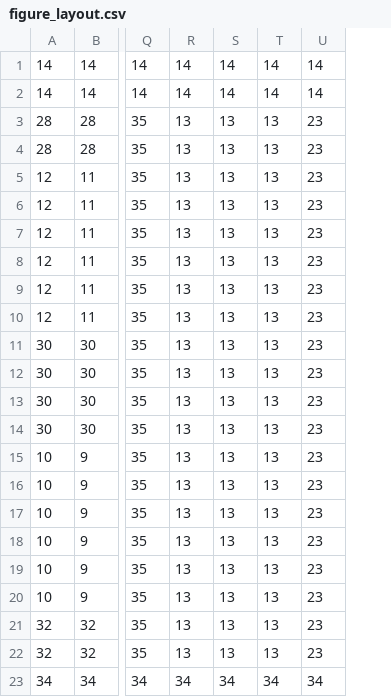
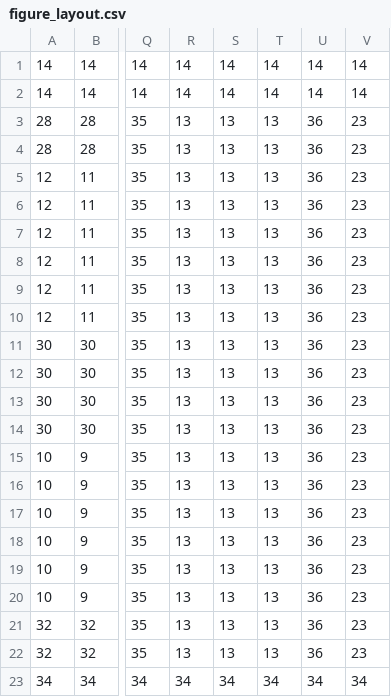
Before and after one commit to cogerk/ndamo-econ, a CSV file: code/figures/figure_layout.csv, drawn as a sheet; only a part is shown, gaps mark what is left out; the diff names each change by its address in the sheet, - before the commit and + after, or states it on an @@ line.

```diff
--- a/code/figures/figure_layout.csv
+++ b/code/figures/figure_layout.csv
+column U, rows 1-23: 14 | 14 | 36 | 36 | 36 | 36 | 36 | 36 | 36 | 36 | 36 | 36 | 36 | 36 | 36 | 36 | 36 | 36 | 36 | 36 | 36 | 36 | 34
```
Also changed, not shown: 14 other files.
